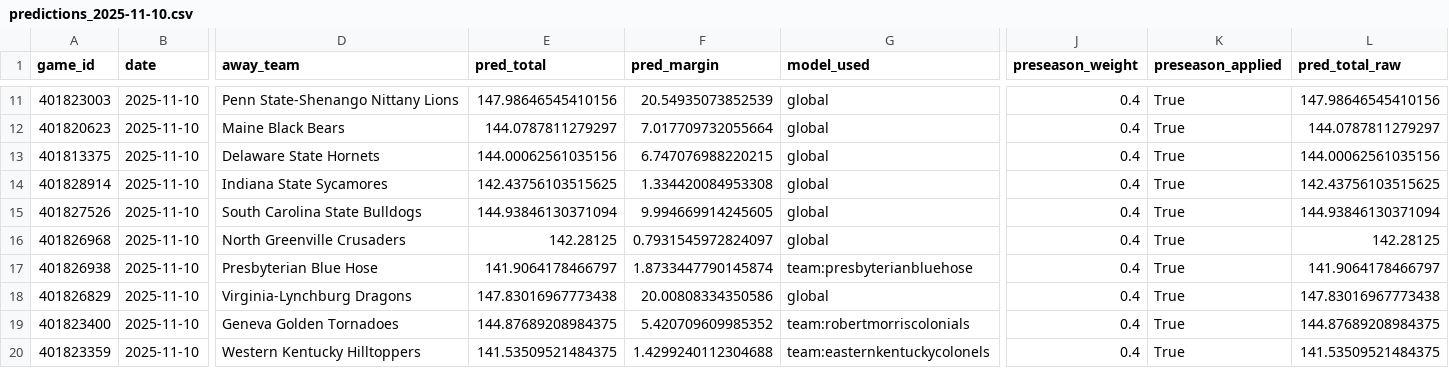
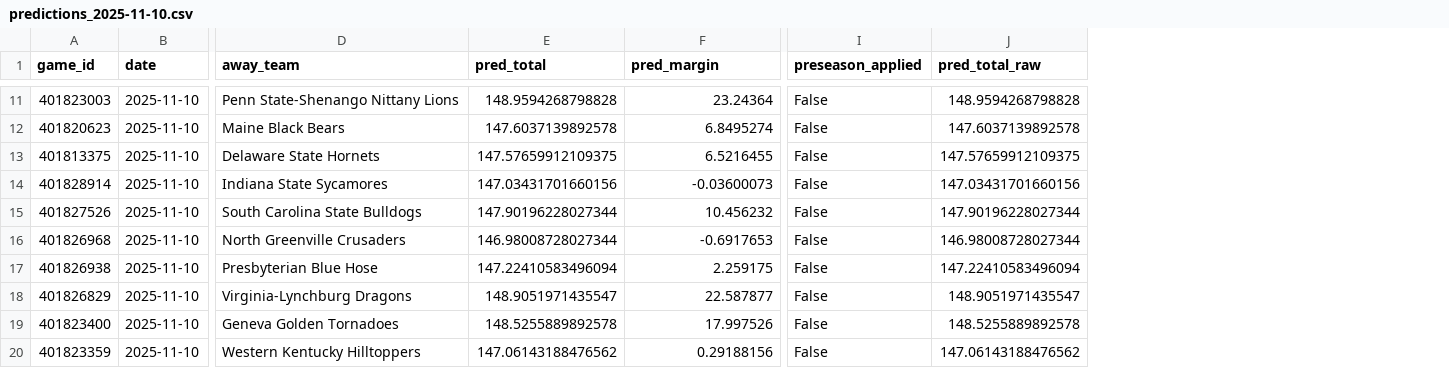
Before and after one commit to mostgood1/NCAAB, a CSV file: outputs/predictions_2025-11-10.csv, drawn as a sheet; only a part is shown, gaps mark what is left out; removed rows and columns are numbered as before the commit, all else as after; the diff covers the shown part only; the diff names each change by its address in the sheet, - before the commit and + after, or states it on an @@ line.

```diff
--- a/outputs/predictions_2025-11-10.csv
+++ b/outputs/predictions_2025-11-10.csv
-column G (model_used), rows 11-20: global | global | global | global | global | global | team:presbyterianbluehose | global | team:robertmorriscolonials | team:easternkentuckycolonels
-column J (preseason_weight), rows 11-20: all 0.4
-E11 (pred_total): 147.98646545410156
+E11 (pred_total): 148.9594268798828
-F11 (pred_margin): 20.54935073852539
+F11 (pred_margin): 23.24364
-I11:I20 (preseason_applied): True
+I11:I20 (preseason_applied): False
-J11 (pred_total_raw): 147.98646545410156
+J11 (pred_total_raw): 148.9594268798828
-E12 (pred_total): 144.0787811279297
+E12 (pred_total): 147.6037139892578
-F12 (pred_margin): 7.017709732055664
+F12 (pred_margin): 6.8495274
-J12 (pred_total_raw): 144.0787811279297
+J12 (pred_total_raw): 147.6037139892578
-E13 (pred_total): 144.00062561035156
+E13 (pred_total): 147.57659912109375
-F13 (pred_margin): 6.747076988220215
+F13 (pred_margin): 6.5216455
-J13 (pred_total_raw): 144.00062561035156
+J13 (pred_total_raw): 147.57659912109375
-E14 (pred_total): 142.43756103515625
+E14 (pred_total): 147.03431701660156
-F14 (pred_margin): 1.334420084953308
+F14 (pred_margin): -0.03600073
-J14 (pred_total_raw): 142.43756103515625
+J14 (pred_total_raw): 147.03431701660156
-E15 (pred_total): 144.93846130371094
+E15 (pred_total): 147.90196228027344
-F15 (pred_margin): 9.994669914245605
+F15 (pred_margin): 10.456232
-J15 (pred_total_raw): 144.93846130371094
+J15 (pred_total_raw): 147.90196228027344
-E16 (pred_total): 142.28125
+E16 (pred_total): 146.98008728027344
-F16 (pred_margin): 0.7931545972824097
+F16 (pred_margin): -0.6917653
-J16 (pred_total_raw): 142.28125
+J16 (pred_total_raw): 146.98008728027344
-E17 (pred_total): 141.9064178466797
+E17 (pred_total): 147.22410583496094
-F17 (pred_margin): 1.8733447790145874
+F17 (pred_margin): 2.259175
-J17 (pred_total_raw): 141.9064178466797
+J17 (pred_total_raw): 147.22410583496094
-E18 (pred_total): 147.83016967773438
+E18 (pred_total): 148.9051971435547
-F18 (pred_margin): 20.00808334350586
+F18 (pred_margin): 22.587877
-J18 (pred_total_raw): 147.83016967773438
+J18 (pred_total_raw): 148.9051971435547
-E19 (pred_total): 144.87689208984375
+E19 (pred_total): 148.5255889892578
-F19 (pred_margin): 5.420709609985352
+F19 (pred_margin): 17.997526
-J19 (pred_total_raw): 144.87689208984375
+J19 (pred_total_raw): 148.5255889892578
-E20 (pred_total): 141.53509521484375
+E20 (pred_total): 147.06143188476562
-F20 (pred_margin): 1.4299240112304688
+F20 (pred_margin): 0.29188156
-J20 (pred_total_raw): 141.53509521484375
+J20 (pred_total_raw): 147.06143188476562
```
Also changed, not shown: 121 edited cells elsewhere in this file, outputs/games_2025-11-09.csv, outputs/predictions_2025-11-09.csv, 37 other files.
